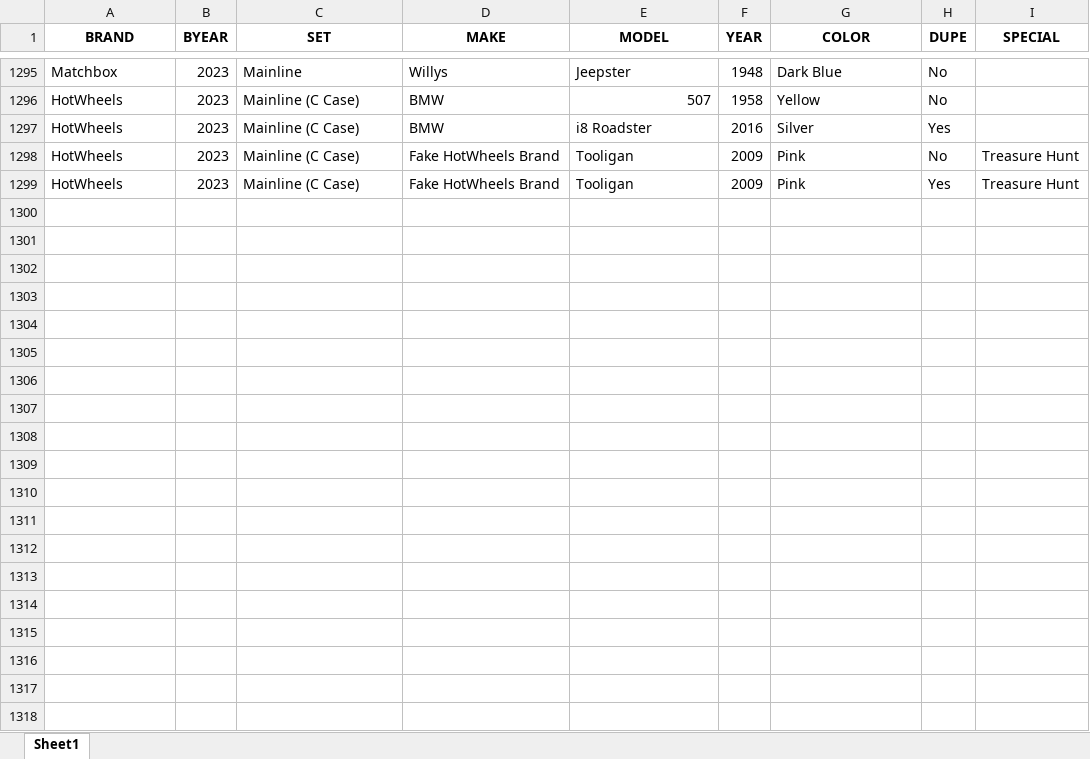
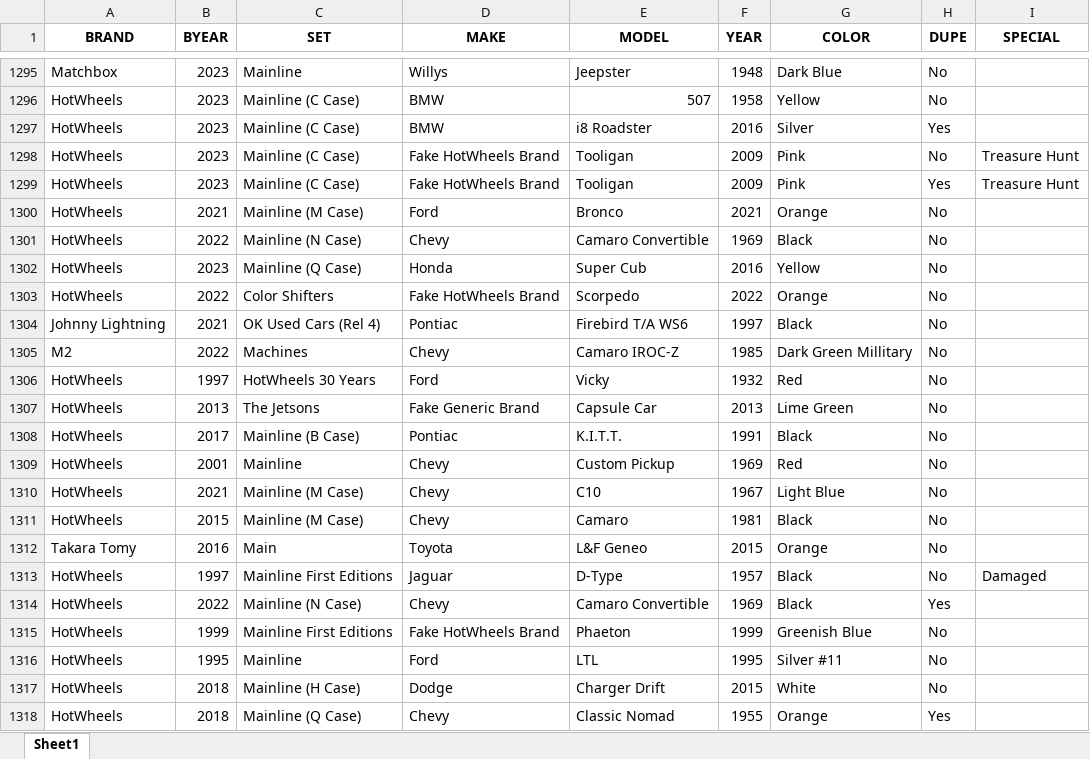
Before and after one commit to z-taylo10/diecast, an Excel workbook: server/Master.xlsx, sheet Sheet1, drawn as a sheet; only a part is shown, gaps mark what is left out; values as stored, in another font and other column widths than the file's, no borders; the diff covers the shown part only; the diff names each change by its address in the sheet, - before the commit and + after, or states it on an @@ line.

Commit message:
slight change to the colormappings

```diff
--- a/server/Master.xlsx (sheet Sheet1)
+++ b/server/Master.xlsx (sheet Sheet1)
+row 1300: HotWheels | 2021 | Mainline (M Case) | Ford | Bronco | 2021 | Orange | No
+row 1301: HotWheels | 2022 | Mainline (N Case) | Chevy | Camaro Convertible | 1969 | Black | No
+row 1302: HotWheels | 2023 | Mainline (Q Case) | Honda | Super Cub | 2016 | Yellow | No
+row 1303: HotWheels | 2022 | Color Shifters | Fake HotWheels Brand | Scorpedo | 2022 | Orange | No
+row 1304: Johnny Lightning | 2021 | OK Used Cars (Rel 4) | Pontiac | Firebird T/A WS6 | 1997 | Black | No
+row 1305: M2 | 2022 | Machines | Chevy | Camaro IROC-Z | 1985 | Dark Green Millitary | No
+row 1306: HotWheels | 1997 | HotWheels 30 Years | Ford | Vicky | 1932 | Red | No
+row 1307: HotWheels | 2013 | The Jetsons | Fake Generic Brand | Capsule Car | 2013 | Lime Green | No
+row 1308: HotWheels | 2017 | Mainline (B Case) | Pontiac | K.I.T.T. | 1991 | Black | No
+row 1309: HotWheels | 2001 | Mainline | Chevy | Custom Pickup | 1969 | Red | No
+row 1310: HotWheels | 2021 | Mainline (M Case) | Chevy | C10 | 1967 | Light Blue | No
+row 1311: HotWheels | 2015 | Mainline (M Case) | Chevy | Camaro | 1981 | Black | No
+row 1312: Takara Tomy | 2016 | Main | Toyota | L&F Geneo | 2015 | Orange | No
+row 1313: HotWheels | 1997 | Mainline First Editions | Jaguar | D-Type | 1957 | Black | No | Damaged
+row 1314: HotWheels | 2022 | Mainline (N Case) | Chevy | Camaro Convertible | 1969 | Black | Yes
+row 1315: HotWheels | 1999 | Mainline First Editions | Fake HotWheels Brand | Phaeton | 1999 | Greenish Blue | No
+row 1316: HotWheels | 1995 | Mainline | Ford | LTL | 1995 | Silver #11 | No
+row 1317: HotWheels | 2018 | Mainline (H Case) | Dodge | Charger Drift | 2015 | White | No
+row 1318: HotWheels | 2018 | Mainline (Q Case) | Chevy | Classic Nomad | 1955 | Orange | Yes
```
Also changed, not shown: 23 added rows and 4 edited cells elsewhere in this sheet, 1 other file.
